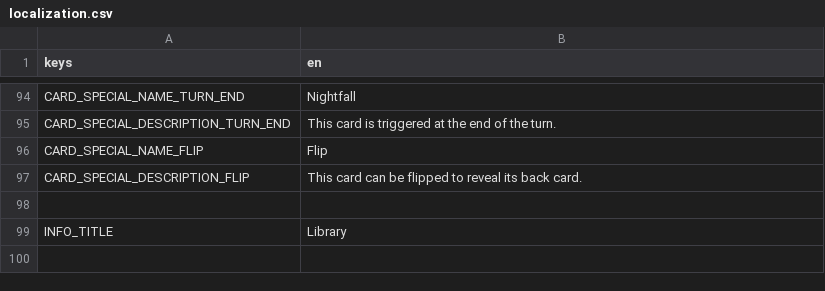
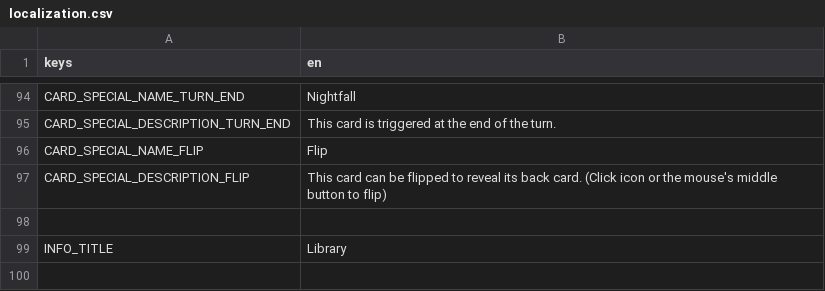
Before and after one commit to cyanglaz/garden, a CSV file: resources/localization/localization.csv, drawn as a sheet; only a part is shown, gaps mark what is left out.

```diff
--- a/resources/localization/localization.csv
+++ b/resources/localization/localization.csv
@@ -96,3 +96,3 @@ CARD_SPECIAL_DESCRIPTION_TURN_END, "This card is triggered at the end of the tur
 CARD_SPECIAL_NAME_FLIP, "Flip"
-CARD_SPECIAL_DESCRIPTION_FLIP, "This card can be flipped to reveal its back card."
+CARD_SPECIAL_DESCRIPTION_FLIP, "This card can be flipped to reveal its back card. (Click icon or the mouse's middle button to flip)"
 
```
Also changed, not shown: 17 other files.
